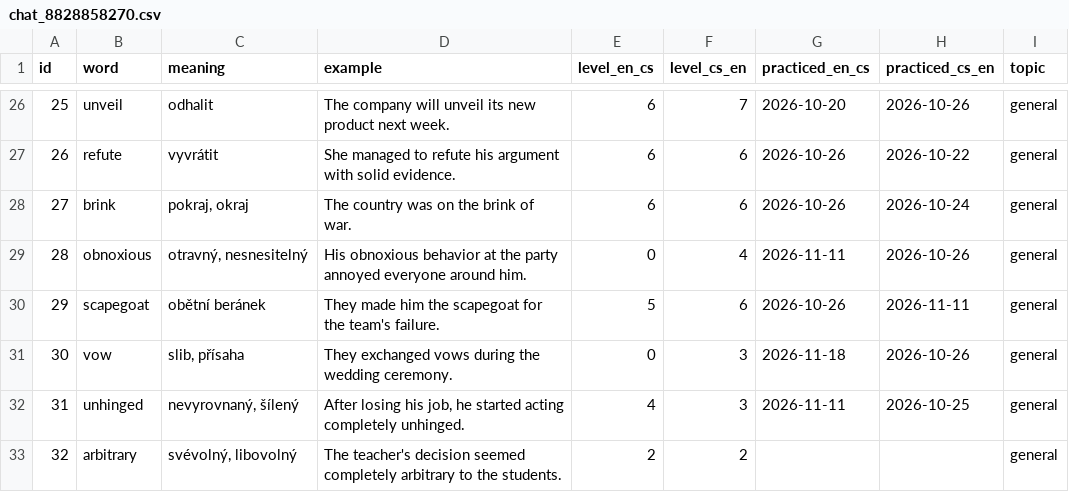
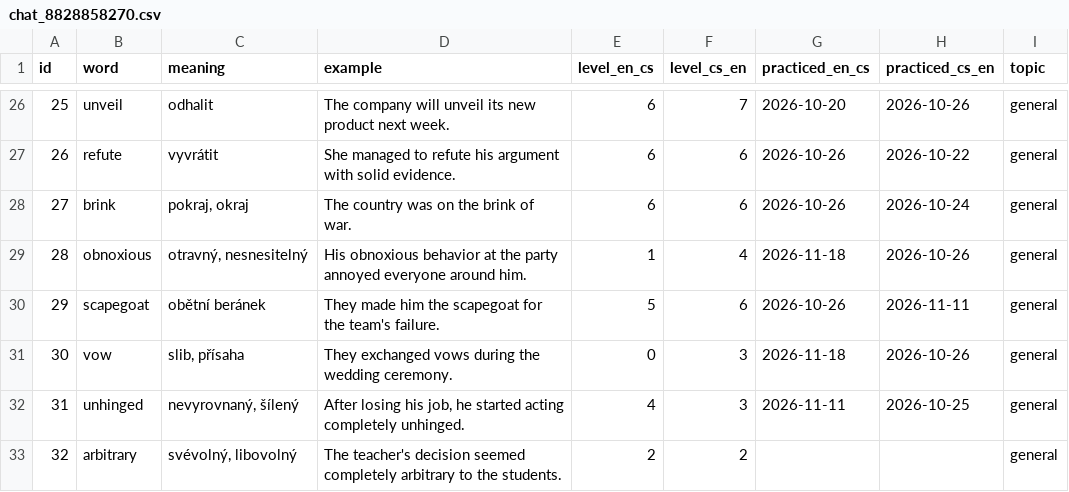
Before and after one commit to KubaDotVaclavik/flashc, a CSV file: data/chat_8828858270.csv, drawn as a sheet; only a part is shown, gaps mark what is left out.

Commit message:
Record good for "obnoxious" (en_cs)

```diff
--- a/data/chat_8828858270.csv
+++ b/data/chat_8828858270.csv
@@ -28,3 +28,3 @@ id,word,meaning,example,level_en_cs,level_cs_en,practiced_en_cs,practiced_cs_en,
 27,brink,"pokraj, okraj",The country was on the brink of war.,6,6,2026-10-26,2026-10-24,general
-28,obnoxious,"otravný, nesnesitelný",His obnoxious behavior at the party annoyed everyone around him.,0,4,2026-11-11,2026-10-26,general
+28,obnoxious,"otravný, nesnesitelný",His obnoxious behavior at the party annoyed everyone around him.,1,4,2026-11-18,2026-10-26,general
 29,scapegoat,obětní beránek,They made him the scapegoat for the team's failure.,5,6,2026-10-26,2026-11-11,general
```
